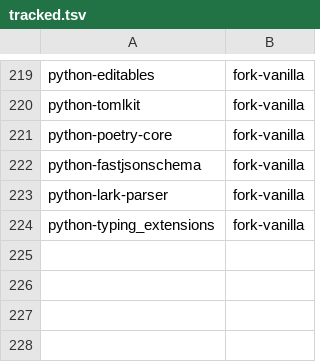
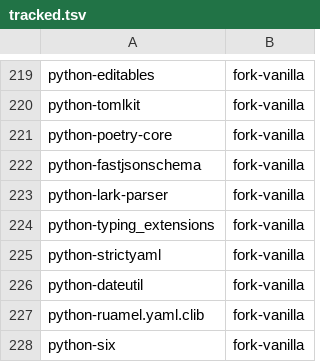
Before and after one commit to kashira-project/kashira-arch, a TSV file: tools/tracked.tsv, drawn as a sheet; only a part is shown, gaps mark what is left out; the diff names each change by its address in the sheet, - before the commit and + after, or states it on an @@ line.

Commit message:
meson delta: drop only aiohttp (docs need strictyaml); import six/dateutil/ruamel.yaml.clib/strictyaml

```diff
--- a/tools/tracked.tsv
+++ b/tools/tracked.tsv
+row 225: python-strictyaml | fork-vanilla
+row 226: python-dateutil | fork-vanilla
+row 227: python-ruamel.yaml.clib | fork-vanilla
+row 228: python-six | fork-vanilla
```
Also changed, not shown: 56 other files.
